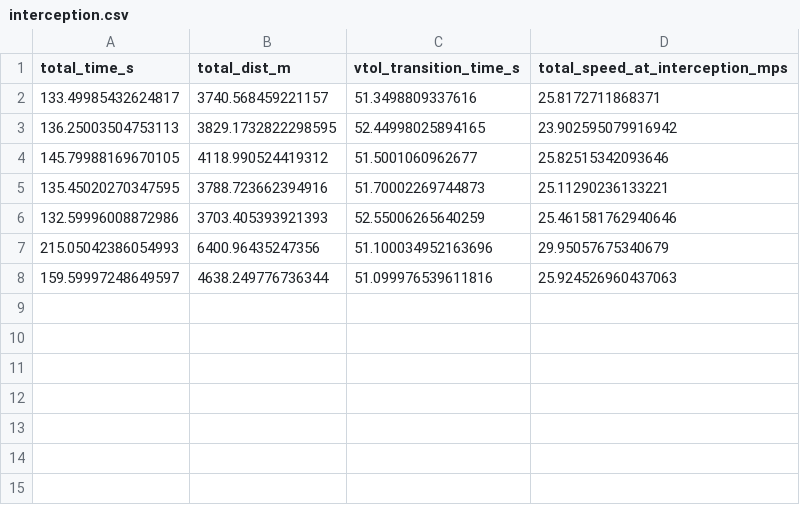
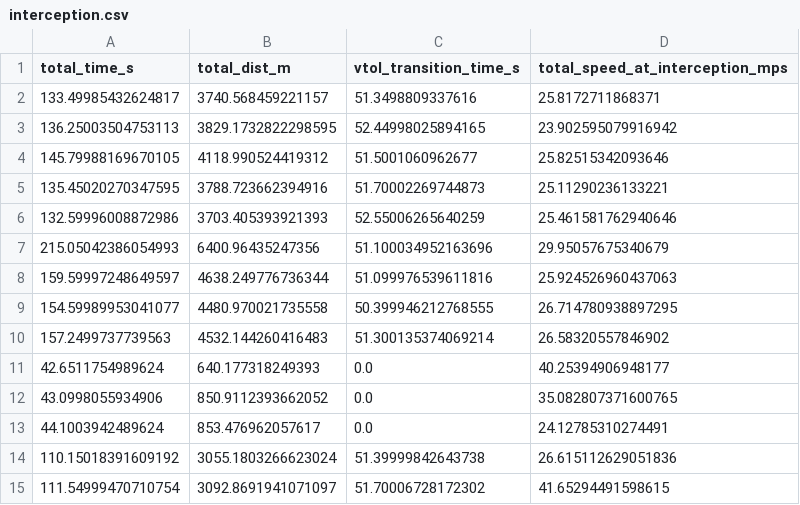
Before and after one commit to CMA-020/Interception, a CSV file: interception.csv, drawn as a sheet; the diff names each change by its address in the sheet, - before the commit and + after, or states it on an @@ line.

```diff
--- a/interception.csv
+++ b/interception.csv
+row 9: 154.59989953041077 | 4480.970021735558 | 50.399946212768555 | 26.714780938897295
+row 10: 157.2499737739563 | 4532.144260416483 | 51.300135374069214 | 26.58320557846902
+row 11: 42.6511754989624 | 640.177318249393 | 0.0 | 40.25394906948177
+row 12: 43.0998055934906 | 850.9112393662052 | 0.0 | 35.082807371600765
+row 13: 44.1003942489624 | 853.476962057617 | 0.0 | 24.12785310274491
+row 14: 110.15018391609192 | 3055.1803266623024 | 51.39999842643738 | 26.615112629051836
+row 15: 111.54999470710754 | 3092.8691941071097 | 51.70006728172302 | 41.65294491598615
```
Also changed, not shown: 3 other files.
